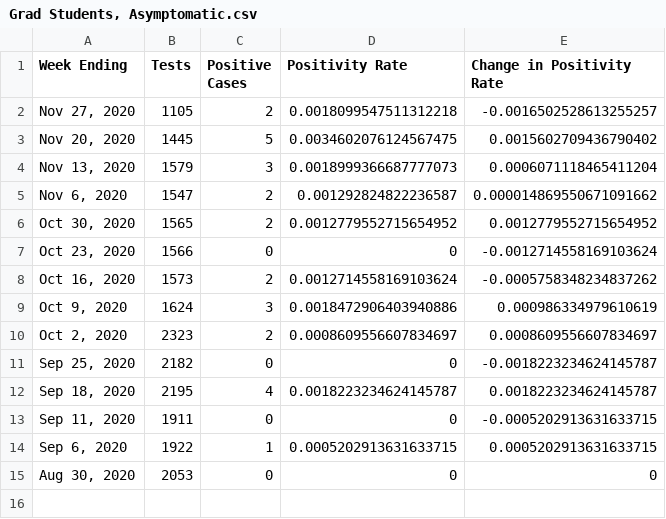
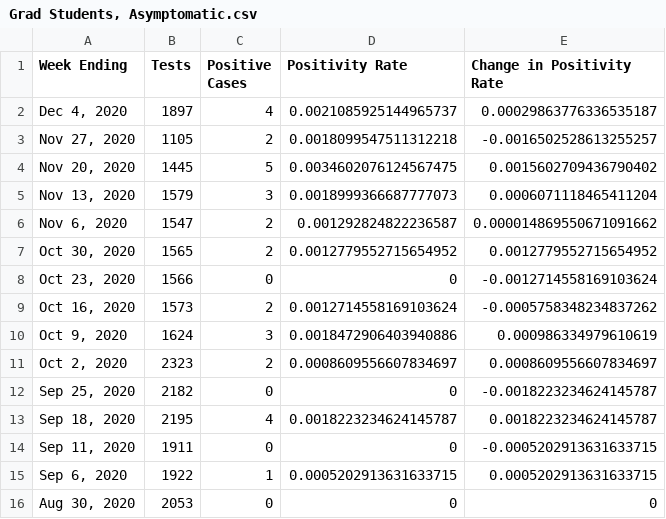
Before and after one commit to Brody-Lab/labwide_princeton_covid_dashboard, a CSV file: data/Grad Students, Asymptomatic.csv, drawn as a sheet; the diff names each change by its address in the sheet, - before the commit and + after, or states it on an @@ line.

```diff
--- a/data/Grad Students, Asymptomatic.csv
+++ b/data/Grad Students, Asymptomatic.csv
+row 2: Dec 4, 2020 | 1897 | 4 | 0.0021085925144965737 | 0.00029863776336535187
```
Also changed, not shown: data/Faculty & Staff, Asymptomatic.csv, data/Undergrads, Asymptomatic.csv, 1 other file.
